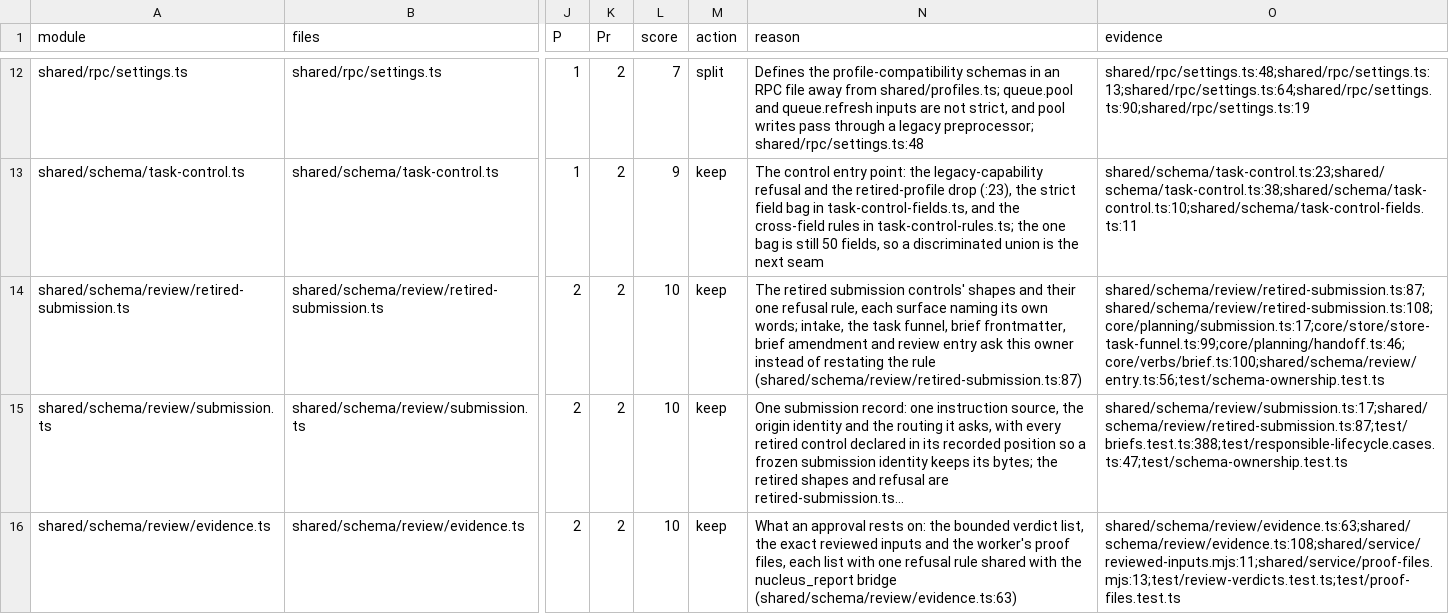
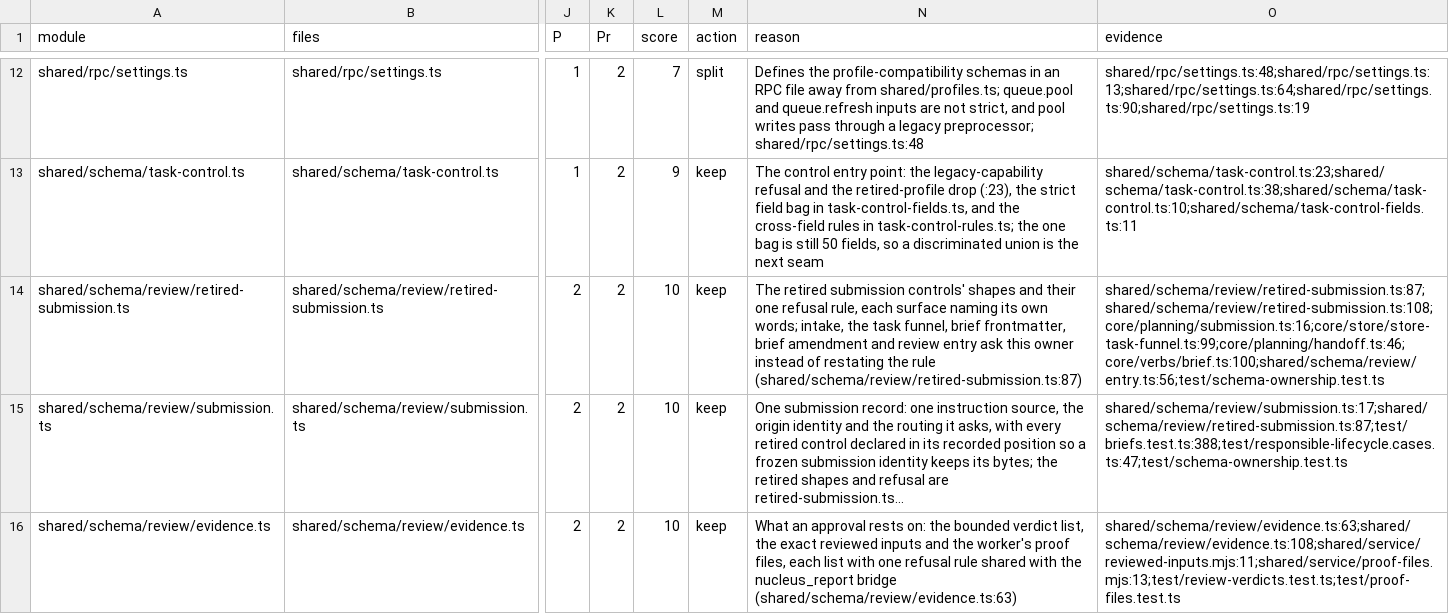
Before and after one commit to inflatable-cookie/nucleus, a CSV file: docs/knowledge/quality/code/N6.csv, drawn as a sheet; only a part is shown, gaps mark what is left out; long unchanged cells end in …; the diff names each change by its address in the sheet, - before the commit and + after, or states it on an @@ line.

Commit message:
1253: import the retired-submission rule through the shared barrel
The review folder's public surface is its barrel; intake no longer reaches a
private leaf of it.

```diff
--- a/docs/knowledge/quality/code/N6.csv
+++ b/docs/knowledge/quality/code/N6.csv
-O14 (evidence): shared/schema/review/retired-submission.ts:87;shared/schema/review/retired-submission.ts:108;core/planning/submission.ts:17;core/store/store-task-funnel.ts:99;core/planning/handoff.ts:46;core/verbs/brief.ts:100;shared/schema/review/entry.ts:56;test/schema-ownership.test.ts
+O14 (evidence): shared/schema/review/retired-submission.ts:87;shared/schema/review/retired-submission.ts:108;core/planning/submission.ts:16;core/store/store-task-funnel.ts:99;core/planning/handoff.ts:46;core/verbs/brief.ts:100;shared/schema/review/entry.ts:56;test/schema-ownership.test.ts
```
Also changed, not shown: 1 other file.
